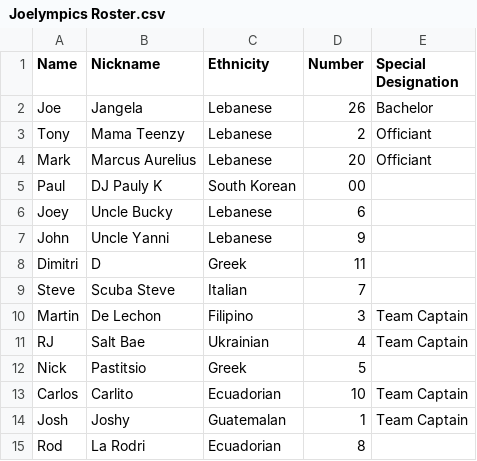
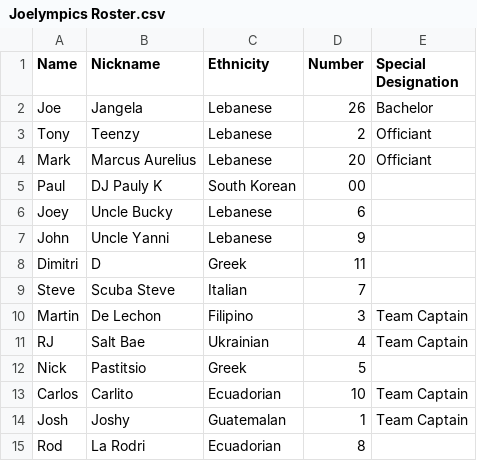
Before and after one commit to ARbmgc/Joelympics, a CSV file: Joelympics Roster.csv, drawn as a sheet.

Commit message:
Update Joelympics Roster.csv

```diff
--- a/Joelympics Roster.csv
+++ b/Joelympics Roster.csv
@@ -2,3 +2,3 @@ Name,Nickname,Ethnicity,Number,Special Designation
 Joe,Jangela,Lebanese,26,Bachelor
-Tony,Mama Teenzy,Lebanese,2,Officiant
+Tony,Teenzy,Lebanese,2,Officiant
 Mark,Marcus Aurelius,Lebanese,20,Officiant
```
